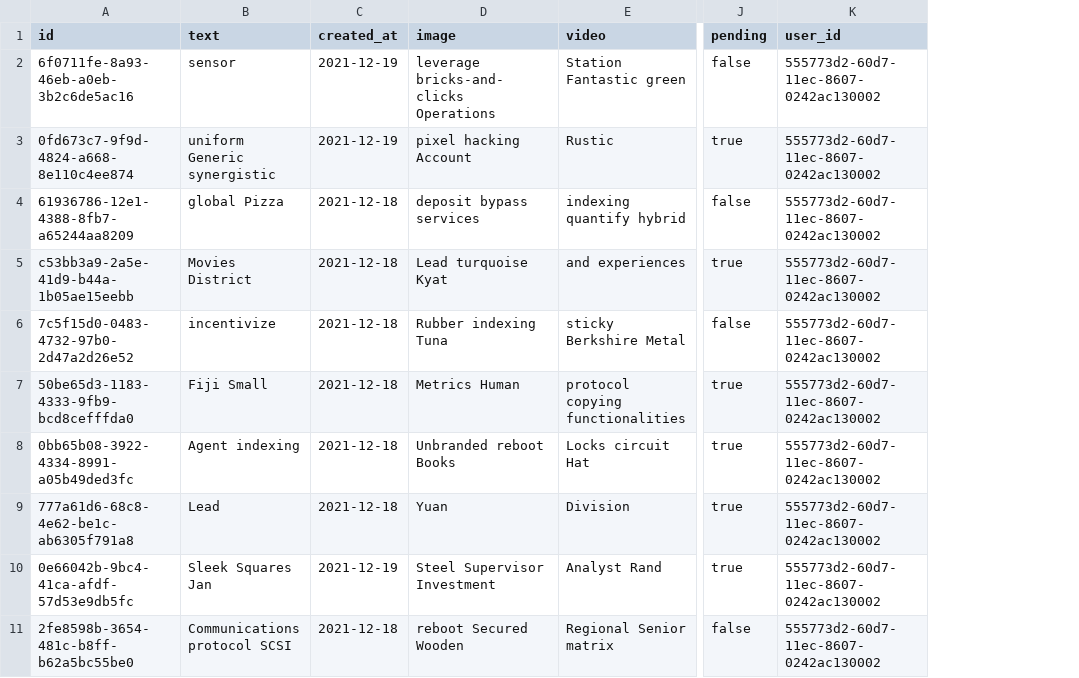
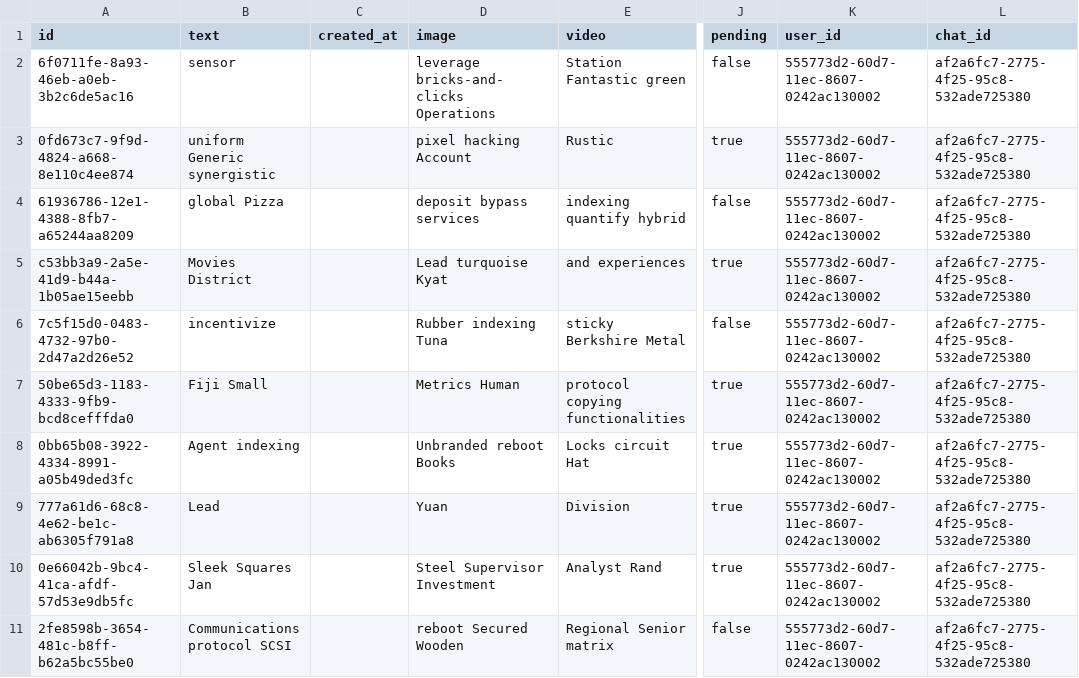
Before and after one commit to dev-sekhmet/sekhmet-api, a CSV file: src/main/resources/config/liquibase/fake-data/message.csv, drawn as a sheet; only a part is shown, gaps mark what is left out; the diff names each change by its address in the sheet, - before the commit and + after, or states it on an @@ line.

```diff
--- a/src/main/resources/config/liquibase/fake-data/message.csv
+++ b/src/main/resources/config/liquibase/fake-data/message.csv
+column L (chat_id), rows 2-11: all af2a6fc7-2775-4f25-95c8-532ade725380
-C2:C3 (created_at): 2021-12-19
+C2:C3 (created_at): (empty)
-C4:C9 (created_at): 2021-12-18
+C4:C9 (created_at): (empty)
-C10 (created_at): 2021-12-19
+C10 (created_at): (empty)
-C11 (created_at): 2021-12-18
+C11 (created_at): (empty)
```
Also changed, not shown: src/main/resources/config/liquibase/fake-data/chat.csv, 40 other files.
